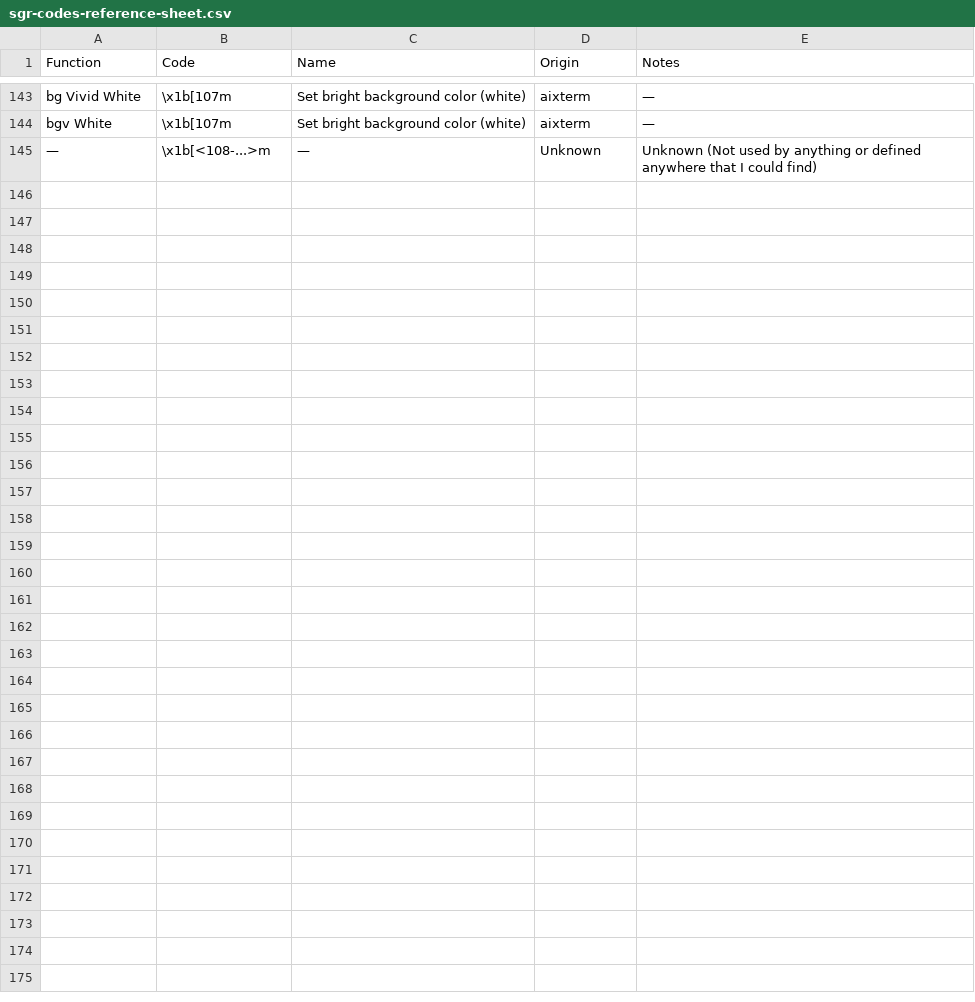
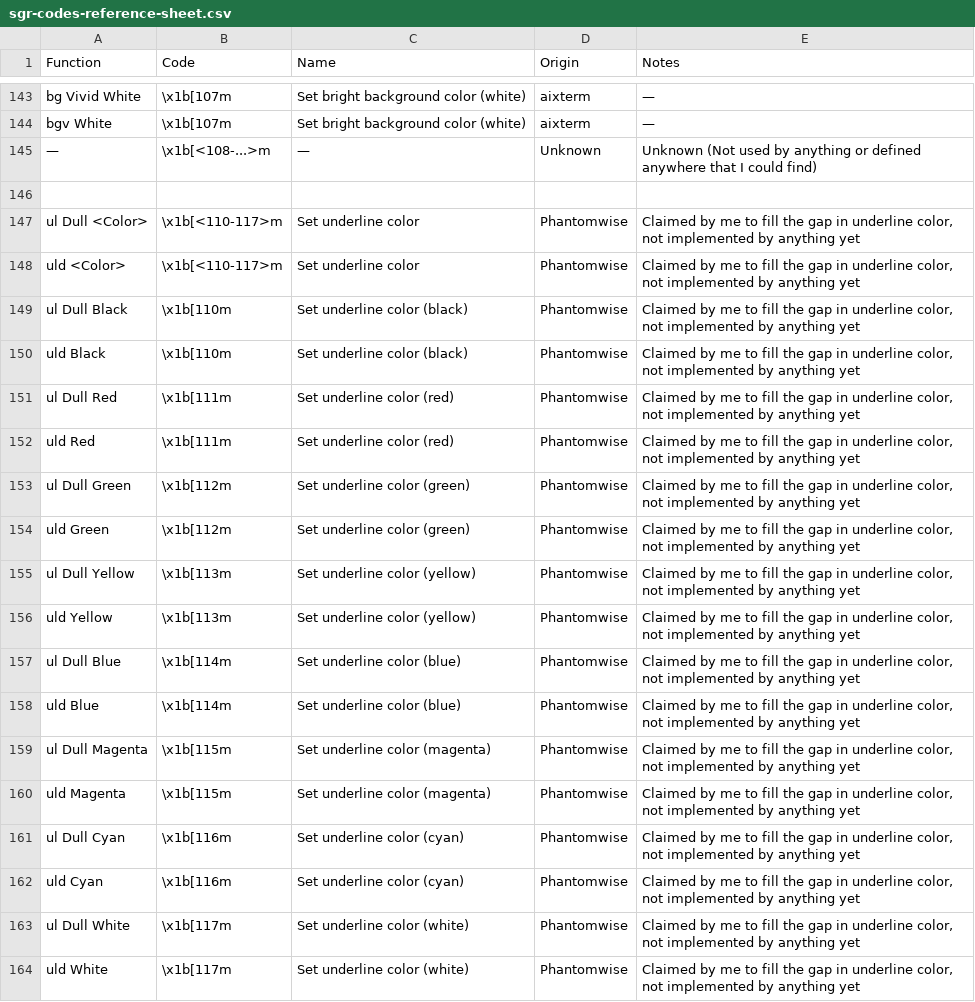
Before and after one commit to Phantomwise/AnsiSGR, a CSV file: sgr-codes-reference-sheet.csv, drawn as a sheet; only a part is shown, gaps mark what is left out; the diff covers the shown part only.

Commit message:
✨ Claim unused SGR codes to fill the underline gap

```diff
--- a/sgr-codes-reference-sheet.csv
+++ b/sgr-codes-reference-sheet.csv
@@ -145 +145,20 @@ bgv White,\x1b[107m,Set bright background color (white),aixterm,—
 —,\x1b[<108-...>m,—,Unknown,Unknown (Not used by anything or defined anywhere that I could find)
+
+ul Dull <Color>,\x1b[<110-117>m,Set underline color,Phantomwise,"Claimed by me to fill the gap in underline color, not implemented by anything yet"
+uld <Color>,\x1b[<110-117>m,Set underline color,Phantomwise,"Claimed by me to fill the gap in underline color, not implemented by anything yet"
+ul Dull Black,\x1b[110m,Set underline color (black),Phantomwise,"Claimed by me to fill the gap in underline color, not implemented by anything yet"
+uld Black,\x1b[110m,Set underline color (black),Phantomwise,"Claimed by me to fill the gap in underline color, not implemented by anything yet"
+ul Dull Red,\x1b[111m,Set underline color (red),Phantomwise,"Claimed by me to fill the gap in underline color, not implemented by anything yet"
+uld Red,\x1b[111m,Set underline color (red),Phantomwise,"Claimed by me to fill the gap in underline color, not implemented by anything yet"
+ul Dull Green,\x1b[112m,Set underline color (green),Phantomwise,"Claimed by me to fill the gap in underline color, not implemented by anything yet"
+uld Green,\x1b[112m,Set underline color (green),Phantomwise,"Claimed by me to fill the gap in underline color, not implemented by anything yet"
+ul Dull Yellow,\x1b[113m,Set underline color (yellow),Phantomwise,"Claimed by me to fill the gap in underline color, not implemented by anything yet"
+uld Yellow,\x1b[113m,Set underline color (yellow),Phantomwise,"Claimed by me to fill the gap in underline color, not implemented by anything yet"
+ul Dull Blue,\x1b[114m,Set underline color (blue),Phantomwise,"Claimed by me to fill the gap in underline color, not implemented by anything yet"
+uld Blue,\x1b[114m,Set underline color (blue),Phantomwise,"Claimed by me to fill the gap in underline color, not implemented by anything yet"
+ul Dull Magenta,\x1b[115m,Set underline color (magenta),Phantomwise,"Claimed by me to fill the gap in underline color, not implemented by anything yet"
+uld Magenta,\x1b[115m,Set underline color (magenta),Phantomwise,"Claimed by me to fill the gap in underline color, not implemented by anything yet"
+ul Dull Cyan,\x1b[116m,Set underline color (cyan),Phantomwise,"Claimed by me to fill the gap in underline color, not implemented by anything yet"
+uld Cyan,\x1b[116m,Set underline color (cyan),Phantomwise,"Claimed by me to fill the gap in underline color, not implemented by anything yet"
+ul Dull White,\x1b[117m,Set underline color (white),Phantomwise,"Claimed by me to fill the gap in underline color, not implemented by anything yet"
+uld White,\x1b[117m,Set underline color (white),Phantomwise,"Claimed by me to fill the gap in underline color, not implemented by anything yet"
```
Also changed, not shown: 19 added rows elsewhere in this file.
